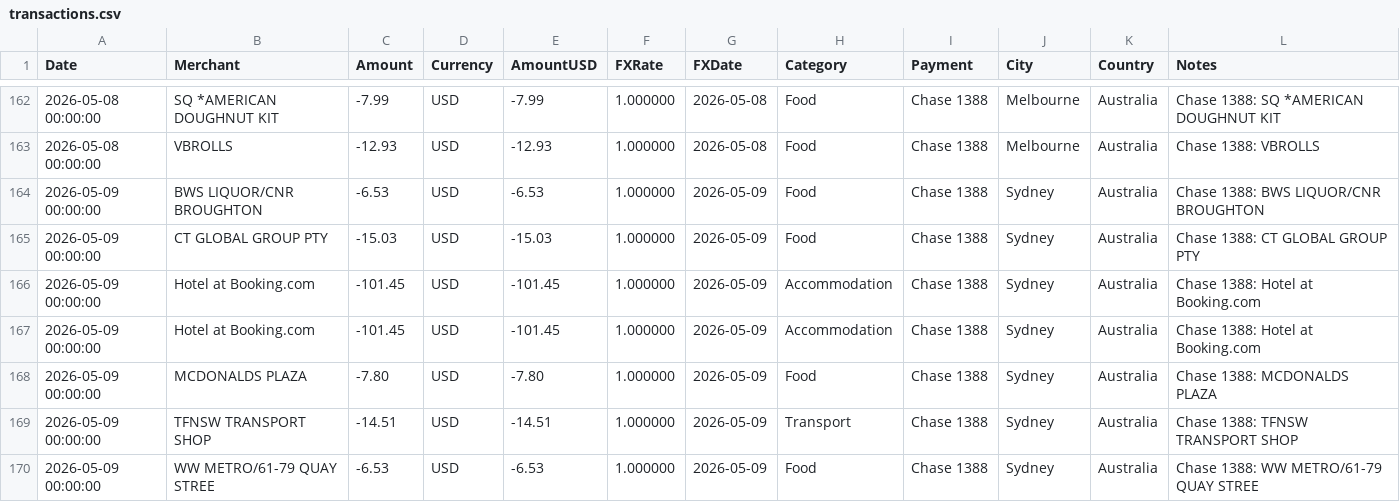
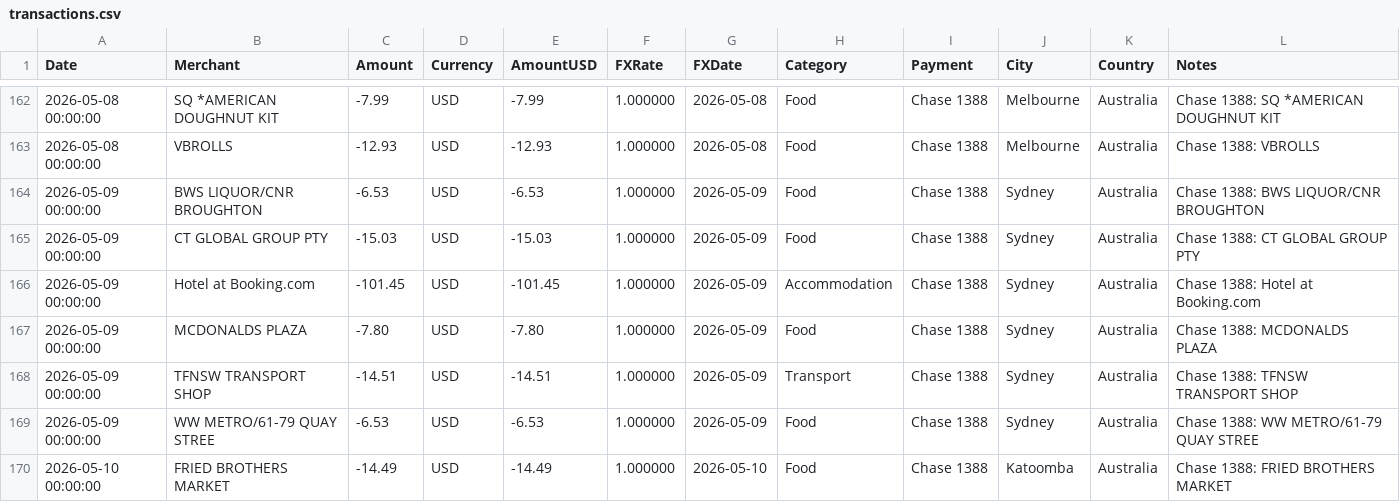
Before and after one commit to superbahbi/travel-wrapped, a CSV file: client/public/data/transactions.csv, drawn as a sheet; only a part is shown, gaps mark what is left out; the shorter side is filled out with more unchanged rows.

Commit message:
data: drop the duplicate Sydney Booking.com charge
The 2026-05-09 Hotel at Booking.com -101.45 row appeared twice. Remove one
copy; the same-day Fairweathers and Meituan repeats are genuine purchases and
stay. Seeded contract: 920 rows, 919 spend rows, $8,382.90 total, accommodation
$1,722.13.

```diff
--- a/client/public/data/transactions.csv
+++ b/client/public/data/transactions.csv
@@ -166,3 +166,2 @@ Date,Merchant,Amount,Currency,AmountUSD,FXRate,FXDate,Category,Payment,City,Coun
 2026-05-09 00:00:00,Hotel at Booking.com,-101.45,USD,-101.45,1.000000,2026-05-09,Accommodation,Chase 1388,Sydney,Australia,Chase 1388: Hotel at Booking.com
-2026-05-09 00:00:00,Hotel at Booking.com,-101.45,USD,-101.45,1.000000,2026-05-09,Accommodation,Chase 1388,Sydney,Australia,Chase 1388: Hotel at Booking.com
 2026-05-09 00:00:00,MCDONALDS PLAZA,-7.80,USD,-7.80,1.000000,2026-05-09,Food,Chase 1388,Sydney,Australia,Chase 1388: MCDONALDS PLAZA
```
Also changed, not shown: 3 other files.
